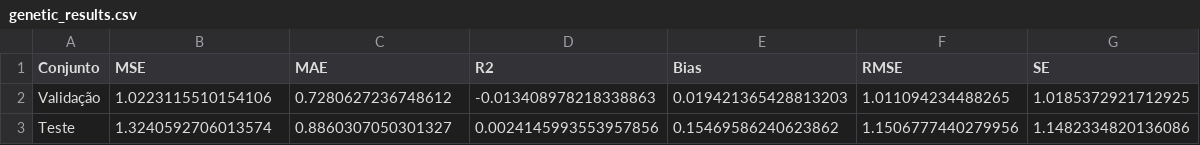
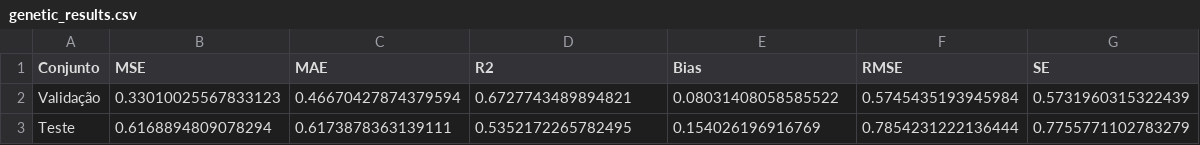
Before and after one commit to PedroMSaraiva/heuristics-classes, a CSV file: atividade_final/results/genetic_results.csv, drawn as a sheet.

Commit message:
correction datasets

```diff
--- a/atividade_final/results/genetic_results.csv
+++ b/atividade_final/results/genetic_results.csv
@@ -1,3 +1,3 @@
 Conjunto,MSE,MAE,R2,Bias,RMSE,SE
-Validação,1.0223115510154106,0.7280627236748612,-0.013408978218338863,0.019421365428813203,1.011094234488265,1.0185372921712925
-Teste,1.3240592706013574,0.8860307050301327,0.0024145993553957856,0.15469586240623862,1.1506777440279956,1.1482334820136086
+Validação,0.33010025567833123,0.46670427874379594,0.6727743489894821,0.08031408058585522,0.5745435193945984,0.5731960315322439
+Teste,0.6168894809078294,0.6173878363139111,0.5352172265782495,0.154026196916769,0.7854231222136444,0.7755771102783279
```
Also changed, not shown: atividade_final/results/baseline_results.csv, 45 other files.
